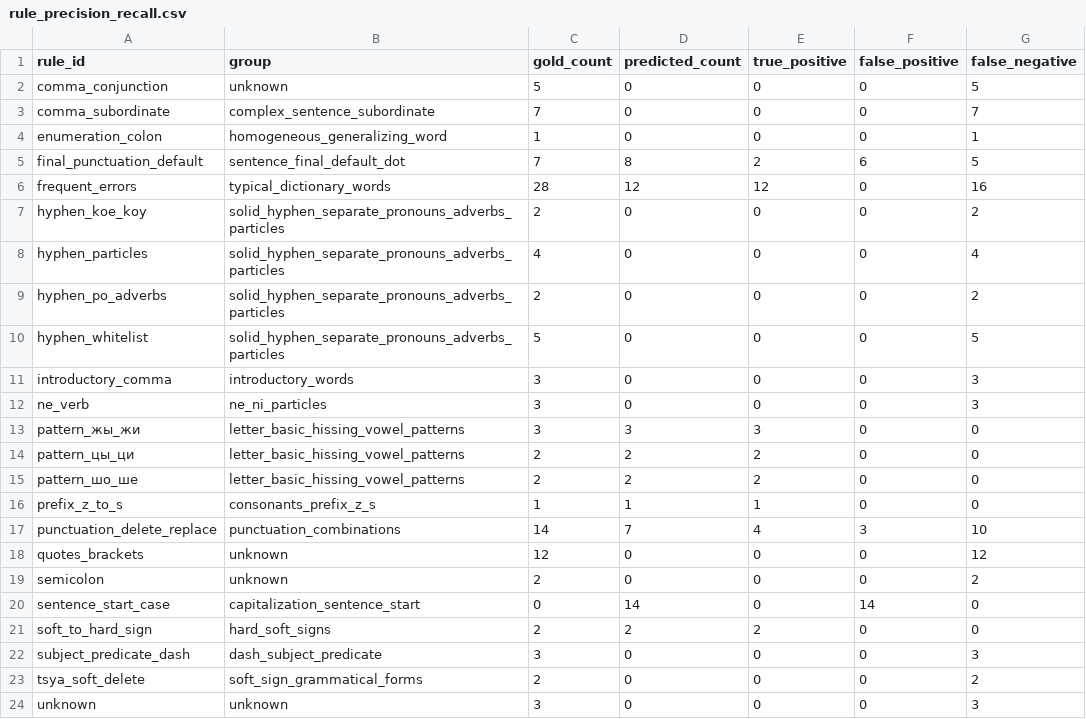
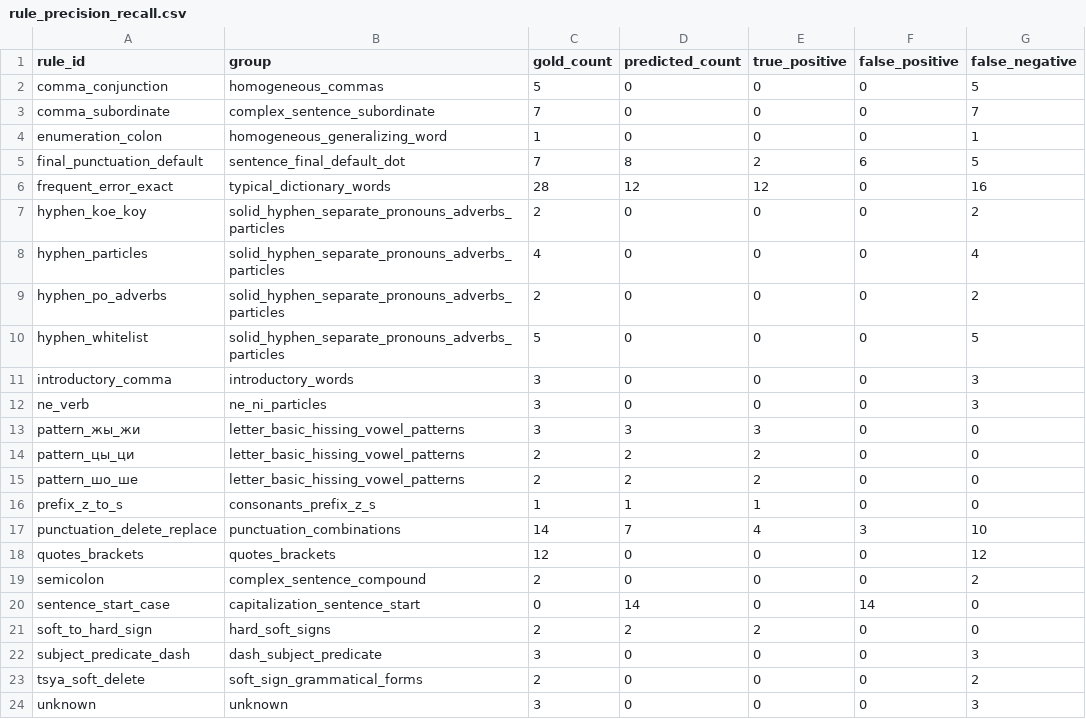
Before and after one commit to DaniilKuzma/ai-assistant, a CSV file: reports/rule_precision_recall.csv, drawn as a sheet; only a part is shown; the diff names each change by its address in the sheet, - before the commit and + after, or states it on an @@ line.

```diff
--- a/reports/rule_precision_recall.csv
+++ b/reports/rule_precision_recall.csv
-B2 (group): unknown
+B2 (group): homogeneous_commas
-A6 (rule_id): frequent_errors
+A6 (rule_id): frequent_error_exact
-B18 (group): unknown
+B18 (group): quotes_brackets
-B19 (group): unknown
+B19 (group): complex_sentence_compound
```
Also changed, not shown: reports/error_by_rule.csv, 51 other files.
